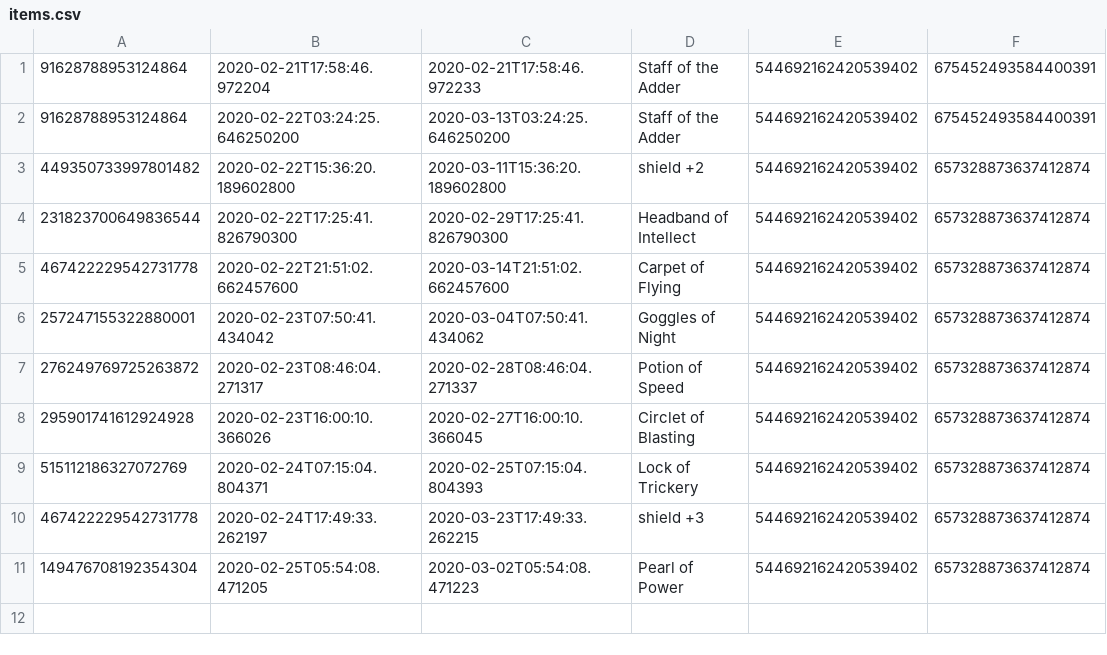
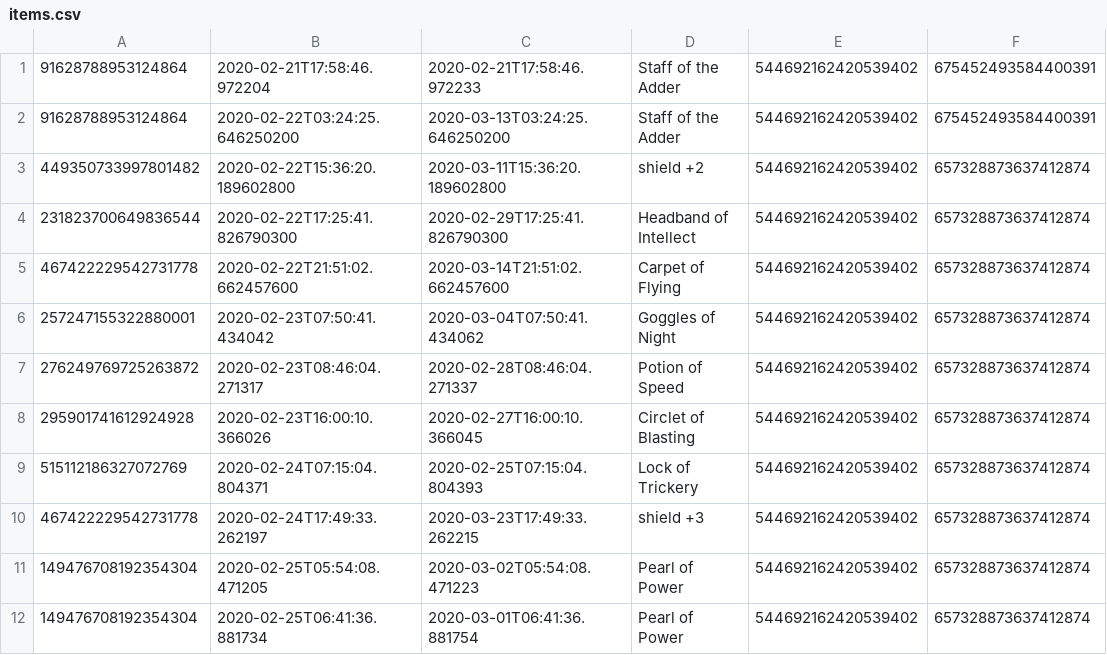
Before and after one commit to Kagura66b/BotRedux, a CSV file: src/main/resources/items.csv, drawn as a sheet.

```diff
--- a/src/main/resources/items.csv
+++ b/src/main/resources/items.csv
@@ -11 +11,2 @@
 149476708192354304,2020-02-25T05:54:08.471205,2020-03-02T05:54:08.471223,Pearl of Power,544692162420539402,657328873637412874
+149476708192354304,2020-02-25T06:41:36.881734,2020-03-01T06:41:36.881754,Pearl of Power,544692162420539402,657328873637412874
```
Also changed, not shown: target/classes/items.csv, 29 other files.
